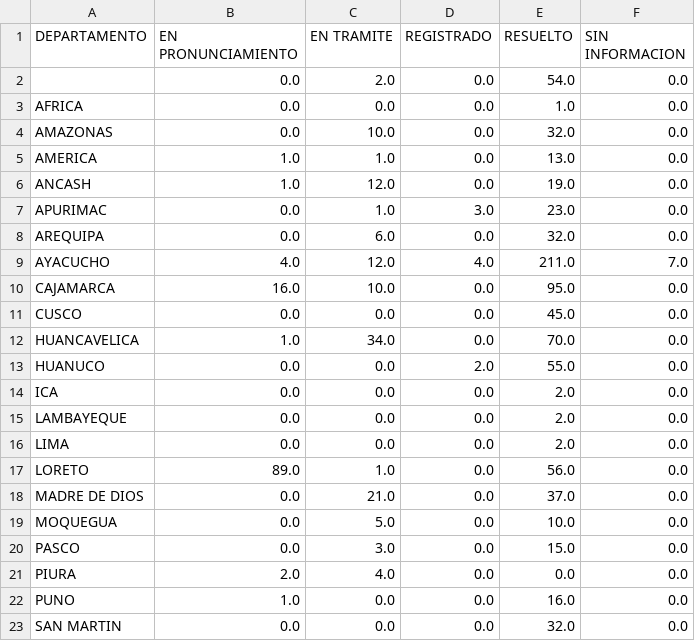
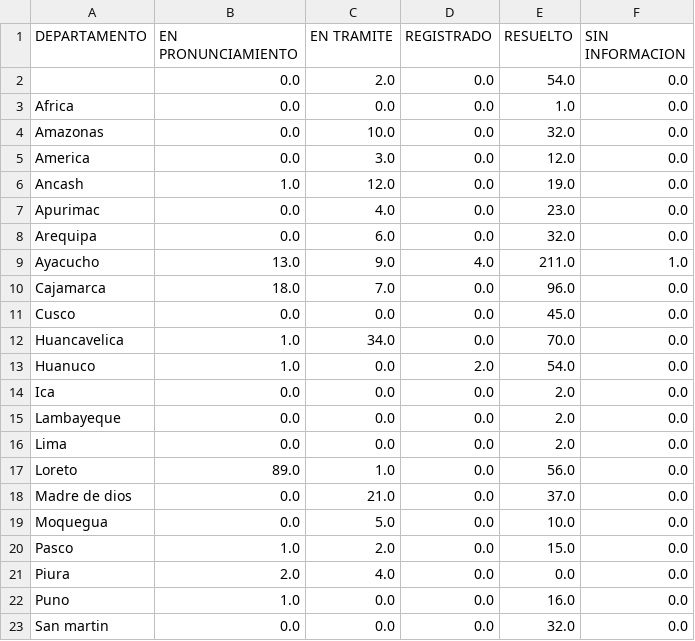
Before and after one commit to GenyLeong/nulidad_electoral, a CSV file: tabla_mapa_FP.csv, drawn as a sheet; only a part is shown; the diff covers the shown part only.

```diff
--- a/tabla_mapa_FP.csv
+++ b/tabla_mapa_FP.csv
@@ -2,22 +2,22 @@ DEPARTAMENTO,EN PRONUNCIAMIENTO,EN TRAMITE,REGISTRADO,RESUELTO,SIN INFORMACION
 ,0.0,2.0,0.0,54.0,0.0
-AFRICA,0.0,0.0,0.0,1.0,0.0
-AMAZONAS,0.0,10.0,0.0,32.0,0.0
-AMERICA,1.0,1.0,0.0,13.0,0.0
-ANCASH,1.0,12.0,0.0,19.0,0.0
-APURIMAC,0.0,1.0,3.0,23.0,0.0
-AREQUIPA,0.0,6.0,0.0,32.0,0.0
-AYACUCHO,4.0,12.0,4.0,211.0,7.0
-CAJAMARCA,16.0,10.0,0.0,95.0,0.0
-CUSCO,0.0,0.0,0.0,45.0,0.0
-HUANCAVELICA,1.0,34.0,0.0,70.0,0.0
-HUANUCO,0.0,0.0,2.0,55.0,0.0
-ICA,0.0,0.0,0.0,2.0,0.0
-LAMBAYEQUE,0.0,0.0,0.0,2.0,0.0
-LIMA,0.0,0.0,0.0,2.0,0.0
-LORETO,89.0,1.0,0.0,56.0,0.0
-MADRE DE DIOS,0.0,21.0,0.0,37.0,0.0
-MOQUEGUA,0.0,5.0,0.0,10.0,0.0
-PASCO,0.0,3.0,0.0,15.0,0.0
-PIURA,2.0,4.0,0.0,0.0,0.0
-PUNO,1.0,0.0,0.0,16.0,0.0
-SAN MARTIN,0.0,0.0,0.0,32.0,0.0
+Africa,0.0,0.0,0.0,1.0,0.0
+Amazonas,0.0,10.0,0.0,32.0,0.0
+America,0.0,3.0,0.0,12.0,0.0
+Ancash,1.0,12.0,0.0,19.0,0.0
+Apurimac,0.0,4.0,0.0,23.0,0.0
+Arequipa,0.0,6.0,0.0,32.0,0.0
+Ayacucho,13.0,9.0,4.0,211.0,1.0
+Cajamarca,18.0,7.0,0.0,96.0,0.0
+Cusco,0.0,0.0,0.0,45.0,0.0
+Huancavelica,1.0,34.0,0.0,70.0,0.0
+Huanuco,1.0,0.0,2.0,54.0,0.0
+Ica,0.0,0.0,0.0,2.0,0.0
+Lambayeque,0.0,0.0,0.0,2.0,0.0
+Lima,0.0,0.0,0.0,2.0,0.0
+Loreto,89.0,1.0,0.0,56.0,0.0
+Madre de dios,0.0,21.0,0.0,37.0,0.0
+Moquegua,0.0,5.0,0.0,10.0,0.0
+Pasco,1.0,2.0,0.0,15.0,0.0
+Piura,2.0,4.0,0.0,0.0,0.0
+Puno,1.0,0.0,0.0,16.0,0.0
+San martin,0.0,0.0,0.0,32.0,0.0
```
Also changed, not shown: 3 edited cells elsewhere in this file, tabla_FP.csv, 2 other files.
